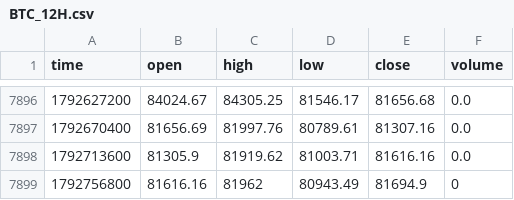
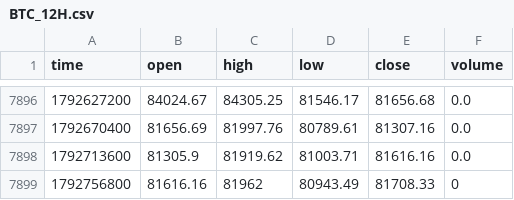
Before and after one commit to jaredbausch-ai/ctzb-data, a CSV file: data/BTC_12H.csv, drawn as a sheet; only a part is shown, gaps mark what is left out.

```diff
--- a/data/BTC_12H.csv
+++ b/data/BTC_12H.csv
@@ -7898,2 +7898,2 @@ time,open,high,low,close,volume
 1792713600,81305.9,81919.62,81003.71,81616.16,0.0
-1792756800,81616.16,81962,80943.49,81694.9,0
+1792756800,81616.16,81962,80943.49,81708.33,0
```
Also changed, not shown: data/ETH_12H.csv, data/ETH_4H.csv, 2 other files.
